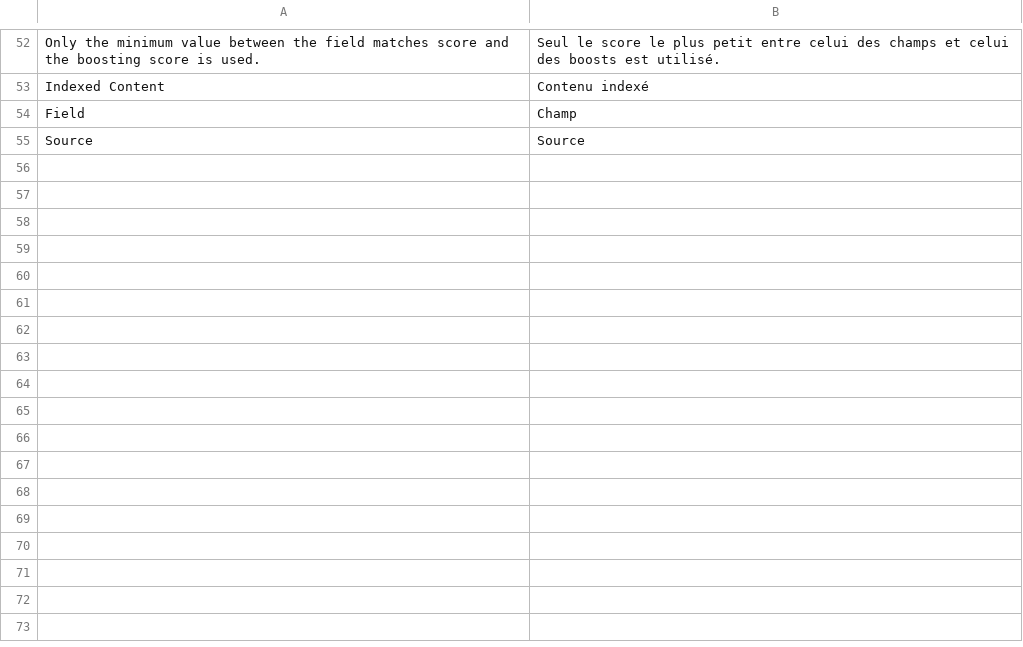
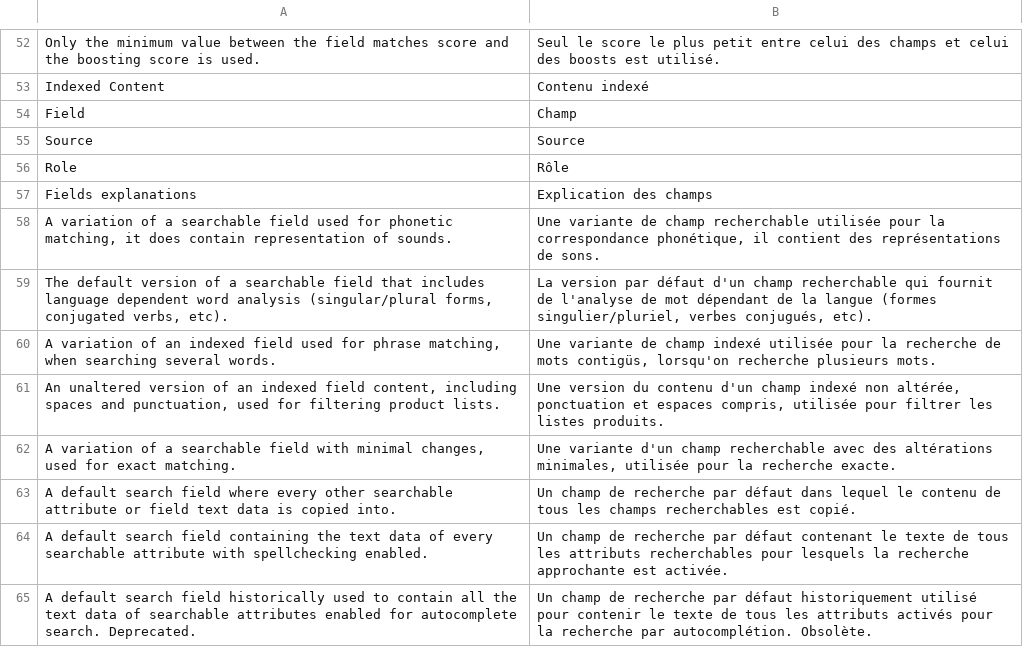
Before and after one commit to botisSmile/elasticsuite, a CSV file: src/module-elasticsuite-explain/i18n/fr_FR.csv, drawn as a sheet; only a part is shown, gaps mark what is left out.

Commit message:
Explain spelling, whitespace, phonetic, etc #ESP-153

```diff
--- a/src/module-elasticsuite-explain/i18n/fr_FR.csv
+++ b/src/module-elasticsuite-explain/i18n/fr_FR.csv
@@ -55 +55,11 @@
 "Source","Source"
+"Role","Rôle"
+"Fields explanations","Explication des champs"
+"A variation of a searchable field used for phonetic matching, it does contain representation of sounds.","Une variante de champ recherchable utilisée pour la correspondance phonétique, il contient des représentations de sons."
+"The default version of a searchable field that includes language dependent word analysis (singular/plural forms, conjugated verbs, etc).","La version par défaut d'un champ recherchable qui fournit de l'analyse de mot dépendant de la langue (formes singulier/pluriel, verbes conjugués, etc)."
+"A variation of an indexed field used for phrase matching, when searching several words.","Une variante de champ indexé utilisée pour la recherche de mots contigüs, lorsqu'on recherche plusieurs mots."
+"An unaltered version of an indexed field content, including spaces and punctuation, used for filtering product lists.","Une version du contenu d'un champ indexé non altérée, ponctuation et espaces compris, utilisée pour filtrer les listes produits."
+"A variation of a searchable field with minimal changes, used for exact matching.","Une variante d'un champ recherchable avec des altérations minimales, utilisée pour la recherche exacte."
+"A default search field where every other searchable attribute or field text data is copied into.","Un champ de recherche par défaut dans lequel le contenu de tous les champs recherchables est copié."
+"A default search field containing the text data of every searchable attribute with spellchecking enabled.","Un champ de recherche par défaut contenant le texte de tous les attributs recherchables pour lesquels la recherche approchante est activée."
+"A default search field historically used to contain all the text data of searchable attributes enabled for autocomplete search. Deprecated.","Un champ de recherche par défaut historiquement utilisé pour contenir le texte de tous les attributs activés pour la recherche par autocomplétion. Obsolète."
```
Also changed, not shown: src/module-elasticsuite-explain/i18n/en_US.csv, 7 other files.
